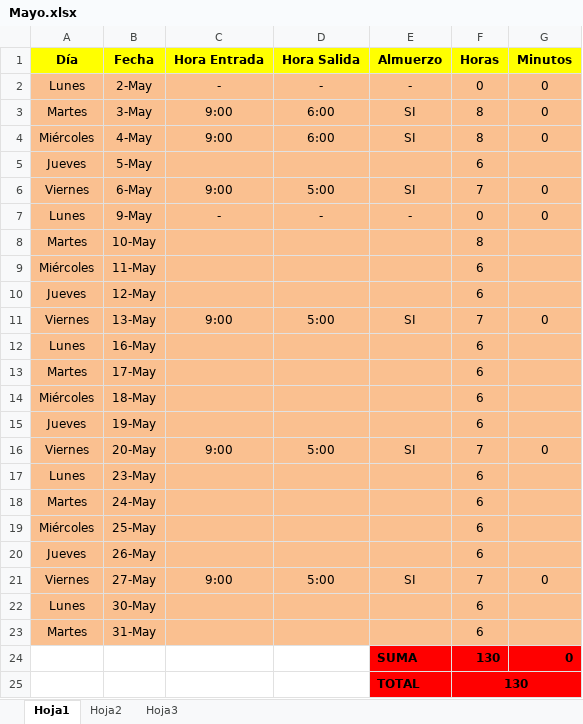
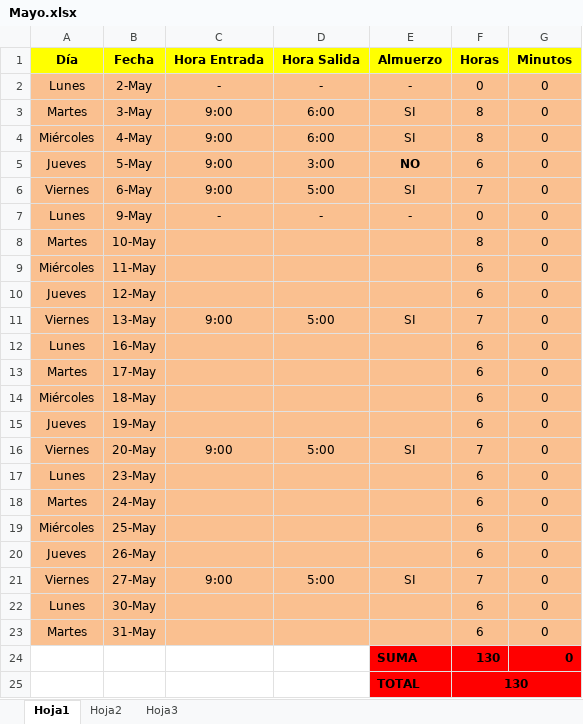
Before and after one commit to DeusDeus/tam-c, an Excel workbook: Horas/Mayo.xlsx, sheet Hoja1, drawn as a sheet; values as stored, in another font and other column widths than the file's, no borders; the diff names each change by its address in the sheet, - before the commit and + after, or states it on an @@ line.

```diff
--- a/Horas/Mayo.xlsx (sheet Hoja1)
+++ b/Horas/Mayo.xlsx (sheet Hoja1)
-C5 (Hora Entrada): (empty)
+C5 (Hora Entrada): 9:00
-D5 (Hora Salida): (empty)
+D5 (Hora Salida): 3:00
-E5 (Almuerzo): (empty)
+E5 (Almuerzo): NO
-G5 (Minutos): (empty)
+G5 (Minutos): 0
-G8:G10 (Minutos): (empty)
+G8:G10 (Minutos): 0
-G12:G15 (Minutos): (empty)
+G12:G15 (Minutos): 0
-G17:G20 (Minutos): (empty)
+G17:G20 (Minutos): 0
-G22:G23 (Minutos): (empty)
+G22:G23 (Minutos): 0
```
